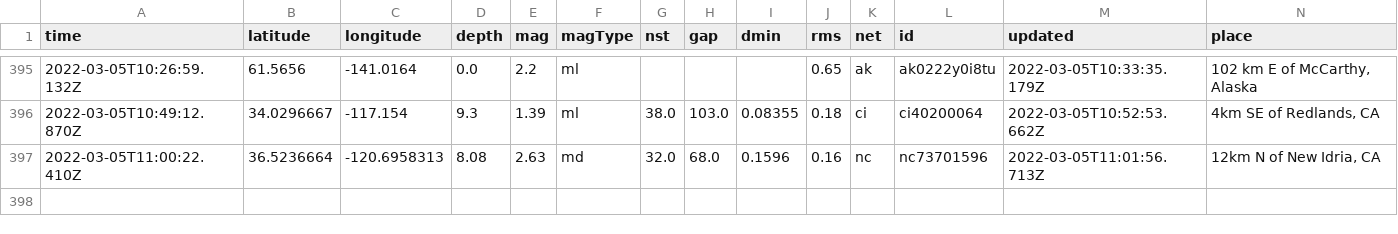
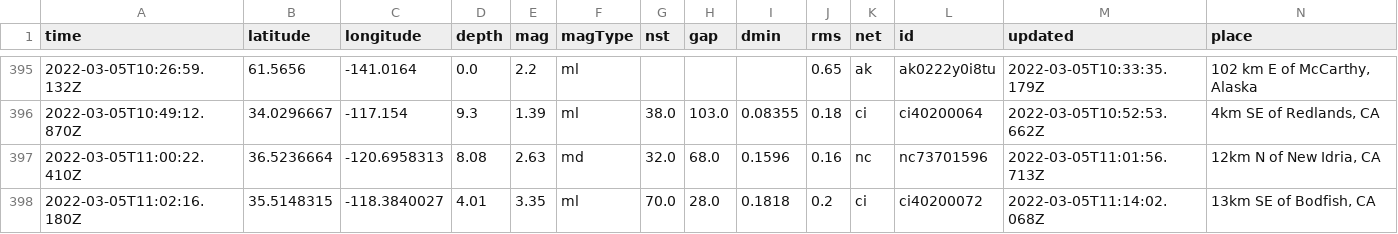
Before and after one commit to clayton-aldern/nicar-ghactions, a CSV file: usgs_main.csv, drawn as a sheet; only a part is shown, gaps mark what is left out; rows hold the shown columns only; the diff names each change by its address in the sheet, - before the commit and + after, or states it on an @@ line.

```diff
--- a/usgs_main.csv
+++ b/usgs_main.csv
+row 398: 2022-03-05T11:02:16.180Z | 35.5148315 | -118.3840027 | 4.01 | 3.35 | ml | 70.0 | 28.0 | 0.1818 | 0.2 | ci | ci40200072 | 2022-03-05T11:14:02.068Z | 13km SE of Bodfish, CA
```
